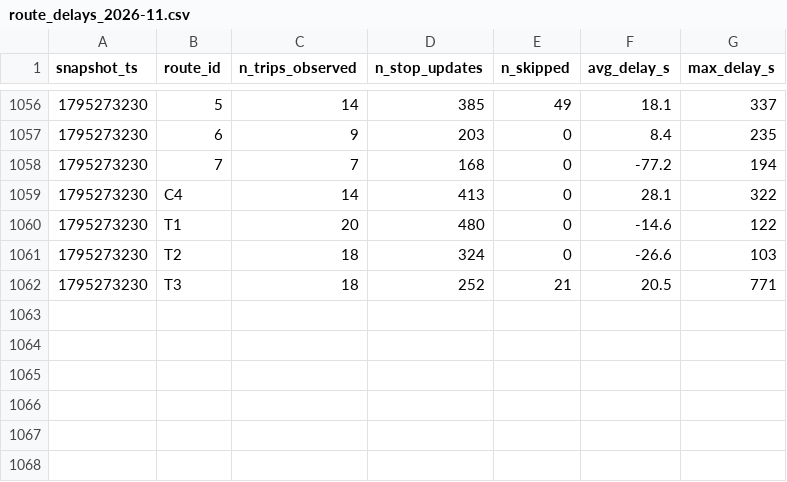
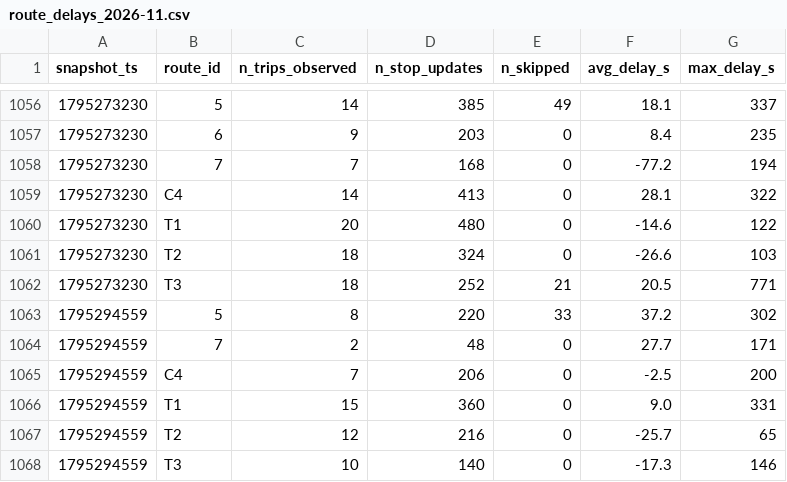
Before and after one commit to mayahamdy/smart-mobility-lemans, a CSV file: data/history/route_delays_2026-11.csv, drawn as a sheet; only a part is shown, gaps mark what is left out; the diff names each change by its address in the sheet, - before the commit and + after, or states it on an @@ line.

```diff
--- a/data/history/route_delays_2026-11.csv
+++ b/data/history/route_delays_2026-11.csv
+row 1063: 1795294559 | 5 | 8 | 220 | 33 | 37.2 | 302
+row 1064: 1795294559 | 7 | 2 | 48 | 0 | 27.7 | 171
+row 1065: 1795294559 | C4 | 7 | 206 | 0 | -2.5 | 200
+row 1066: 1795294559 | T1 | 15 | 360 | 0 | 9.0 | 331
+row 1067: 1795294559 | T2 | 12 | 216 | 0 | -25.7 | 65
+row 1068: 1795294559 | T3 | 10 | 140 | 0 | -17.3 | 146
```
Also changed, not shown: 1 other file.
